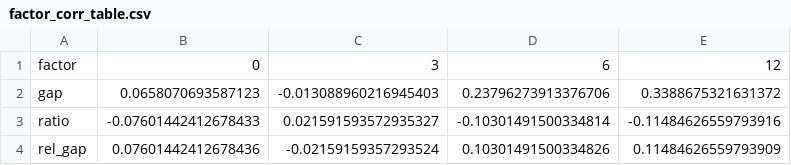
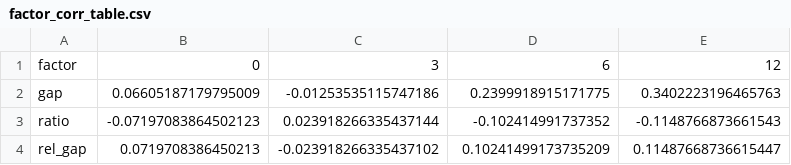
Before and after one commit to hooklucky-del/gap-daily-charts, a CSV file: charts/factor_corr_table.csv, drawn as a sheet.

```diff
--- a/charts/factor_corr_table.csv
+++ b/charts/factor_corr_table.csv
@@ -1,4 +1,4 @@
 factor,0,3,6,12
-gap,0.0658070693587123,-0.013088960216945403,0.23796273913376706,0.3388675321631372
-ratio,-0.07601442412678433,0.021591593572935327,-0.10301491500334814,-0.11484626559793916
-rel_gap,0.07601442412678436,-0.02159159357293524,0.10301491500334826,0.11484626559793909
+gap,0.06605187179795009,-0.01253535115747186,0.2399918915171775,0.3402223196465763
+ratio,-0.07197083864502123,0.023918266335437144,-0.102414991737352,-0.1148766873661543
+rel_gap,0.0719708386450213,-0.023918266335437102,0.10241499173735209,0.11487668736615447
```
Also changed, not shown: charts/gap_chinext_monthly_panel.csv, 8 other files.
